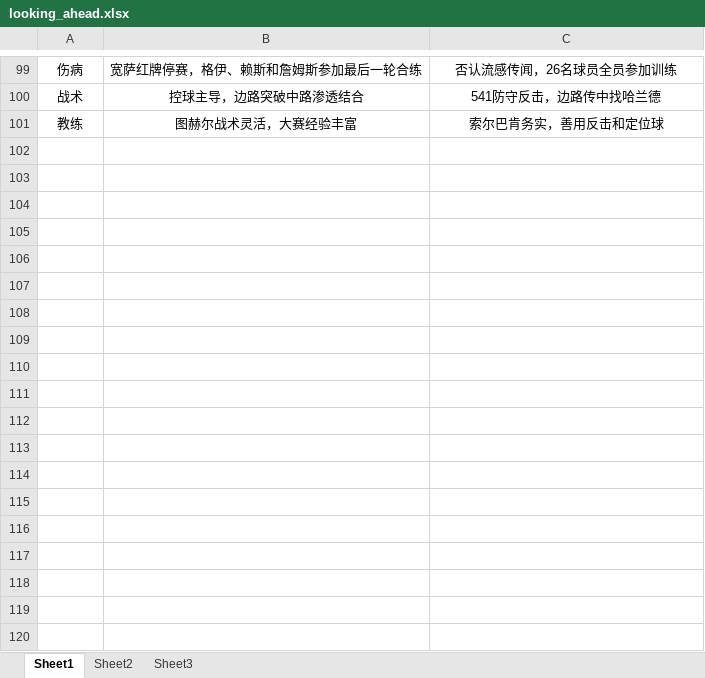
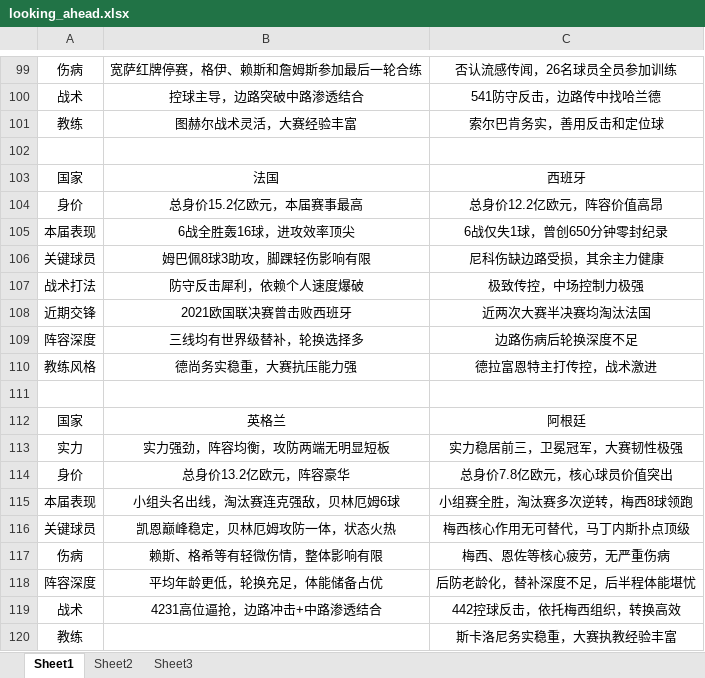
Before and after one commit to ainidbm/WorldCup-Prediction-mm-, an Excel workbook: backend/data/looking_ahead.xlsx, sheet Sheet1, drawn as a sheet; only a part is shown, gaps mark what is left out; values as stored, in another font and other column widths than the file's, no borders; the diff names each change by its address in the sheet, - before the commit and + after, or states it on an @@ line.

Commit message:
update: SF_3/SF_4 results (England, Argentina advance) + final previews
- knockout_bracket: SF_3 挪威1:2英格兰, SF_4 阿根廷3:1瑞士
- looking_ahead.xlsx: 13 match analyses (added F_1 法国vs西班牙, F_2 英格兰vs阿根廷)
- Regenerated predictions: France 57.1%, Spain 15.4%, England 14.5%, Argentina 13.0%
- 4 teams remaining, model accuracy 74/100

```diff
--- a/backend/data/looking_ahead.xlsx (sheet Sheet1)
+++ b/backend/data/looking_ahead.xlsx (sheet Sheet1)
+row 102: (empty)
+row 103: 国家 | 法国 | 西班牙
+row 104: 身价 | 总身价15.2亿欧元，本届赛事最高 | 总身价12.2亿欧元，阵容价值高昂
+row 105: 本届表现 | 6战全胜轰16球，进攻效率顶尖 | 6战仅失1球，曾创650分钟零封纪录
+row 106: 关键球员 | 姆巴佩8球3助攻，脚踝轻伤影响有限 | 尼科伤缺边路受损，其余主力健康
+row 107: 战术打法 | 防守反击犀利，依赖个人速度爆破 | 极致传控，中场控制力极强
+row 108: 近期交锋 | 2021欧国联决赛曾击败西班牙 | 近两次大赛半决赛均淘汰法国
+row 109: 阵容深度 | 三线均有世界级替补，轮换选择多 | 边路伤病后轮换深度不足
+row 110: 教练风格 | 德尚务实稳重，大赛抗压能力强 | 德拉富恩特主打传控，战术激进
+row 111: (empty)
+row 112: 国家 | 英格兰 | 阿根廷
+row 113: 实力 | 实力强劲，阵容均衡，攻防两端无明显短板 | 实力稳居前三，卫冕冠军，大赛韧性极强
+row 114: 身价 | 总身价13.2亿欧元，阵容豪华 | 总身价7.8亿欧元，核心球员价值突出
+row 115: 本届表现 | 小组头名出线，淘汰赛连克强敌，贝林厄姆6球 | 小组赛全胜，淘汰赛多次逆转，梅西8球领跑
+row 116: 关键球员 | 凯恩巅峰稳定，贝林厄姆攻防一体，状态火热 | 梅西核心作用无可替代，马丁内斯扑点顶级
+row 117: 伤病 | 赖斯、格希等有轻微伤情，整体影响有限 | 梅西、恩佐等核心疲劳，无严重伤病
+row 118: 阵容深度 | 平均年龄更低，轮换充足，体能储备占优 | 后防老龄化，替补深度不足，后半程体能堪忧
+row 119: 战术 | 4231高位逼抢，边路冲击+中路渗透结合 | 442控球反击，依托梅西组织，转换高效
+row 120: 教练 |  | 斯卡洛尼务实稳重，大赛执教经验丰富
```
Also changed, not shown: 3 other files.
